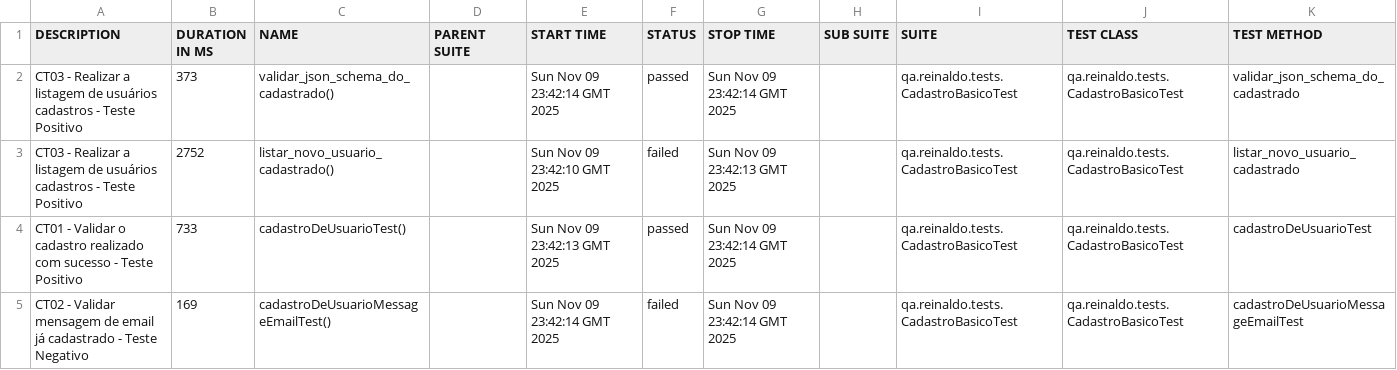
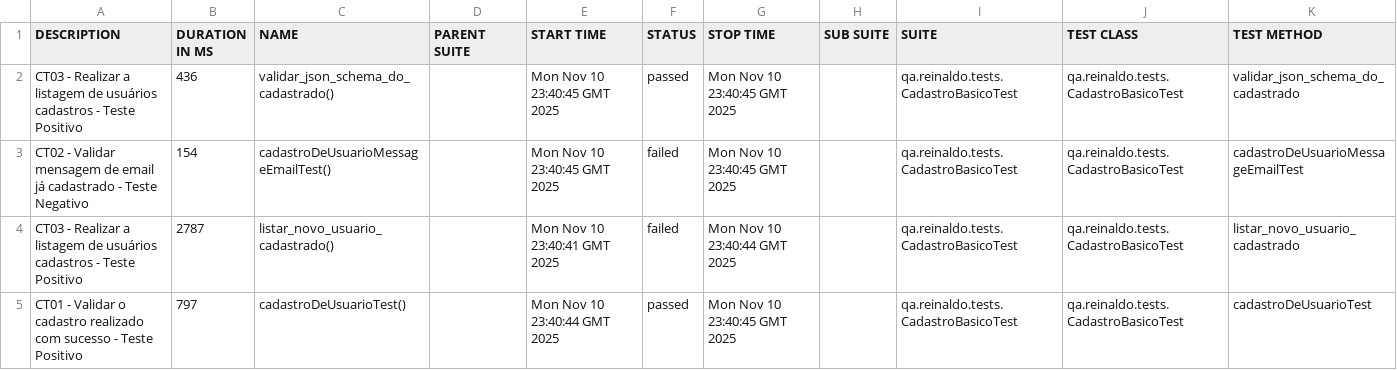
Before and after one commit to reinaldorossetti/rest-assured-kotlin, a CSV file: data/suites.csv, drawn as a sheet.

```diff
--- a/data/suites.csv
+++ b/data/suites.csv
@@ -1,5 +1,5 @@
 "DESCRIPTION","DURATION IN MS","NAME","PARENT SUITE","START TIME","STATUS","STOP TIME","SUB SUITE","SUITE","TEST CLASS","TEST METHOD"
-"CT03 - Realizar a listagem de usuários cadastros - Teste Positivo","373","validar_json_schema_do_cadastrado()","","Sun Nov 09 23:42:14 GMT 2025","passed","Sun Nov 09 23:42:14 GMT 2025","","qa.reinaldo.tests.CadastroBasicoTest","qa.reinaldo.tests.CadastroBasicoTest","validar_json_schema_do_cadastrado"
-"CT03 - Realizar a listagem de usuários cadastros - Teste Positivo","2752","listar_novo_usuario_cadastrado()","","Sun Nov 09 23:42:10 GMT 2025","failed","Sun Nov 09 23:42:13 GMT 2025","","qa.reinaldo.tests.CadastroBasicoTest","qa.reinaldo.tests.CadastroBasicoTest","listar_novo_usuario_cadastrado"
-"CT01 - Validar o cadastro realizado com sucesso - Teste Positivo","733","cadastroDeUsuarioTest()","","Sun Nov 09 23:42:13 GMT 2025","passed","Sun Nov 09 23:42:14 GMT 2025","","qa.reinaldo.tests.CadastroBasicoTest","qa.reinaldo.tests.CadastroBasicoTest","cadastroDeUsuarioTest"
-"CT02 - Validar mensagem de email já cadastrado - Teste Negativo","169","cadastroDeUsuarioMessageEmailTest()","","Sun Nov 09 23:42:14 GMT 2025","failed","Sun Nov 09 23:42:14 GMT 2025","","qa.reinaldo.tests.CadastroBasicoTest","qa.reinaldo.tests.CadastroBasicoTest","cadastroDeUsuarioMessageEmailTest"
+"CT03 - Realizar a listagem de usuários cadastros - Teste Positivo","436","validar_json_schema_do_cadastrado()","","Mon Nov 10 23:40:45 GMT 2025","passed","Mon Nov 10 23:40:45 GMT 2025","","qa.reinaldo.tests.CadastroBasicoTest","qa.reinaldo.tests.CadastroBasicoTest","validar_json_schema_do_cadastrado"
+"CT02 - Validar mensagem de email já cadastrado - Teste Negativo","154","cadastroDeUsuarioMessageEmailTest()","","Mon Nov 10 23:40:45 GMT 2025","failed","Mon Nov 10 23:40:45 GMT 2025","","qa.reinaldo.tests.CadastroBasicoTest","qa.reinaldo.tests.CadastroBasicoTest","cadastroDeUsuarioMessageEmailTest"
+"CT03 - Realizar a listagem de usuários cadastros - Teste Positivo","2787","listar_novo_usuario_cadastrado()","","Mon Nov 10 23:40:41 GMT 2025","failed","Mon Nov 10 23:40:44 GMT 2025","","qa.reinaldo.tests.CadastroBasicoTest","qa.reinaldo.tests.CadastroBasicoTest","listar_novo_usuario_cadastrado"
+"CT01 - Validar o cadastro realizado com sucesso - Teste Positivo","797","cadastroDeUsuarioTest()","","Mon Nov 10 23:40:44 GMT 2025","passed","Mon Nov 10 23:40:45 GMT 2025","","qa.reinaldo.tests.CadastroBasicoTest","qa.reinaldo.tests.CadastroBasicoTest","cadastroDeUsuarioTest"
```
Also changed, not shown: 23 other files.
